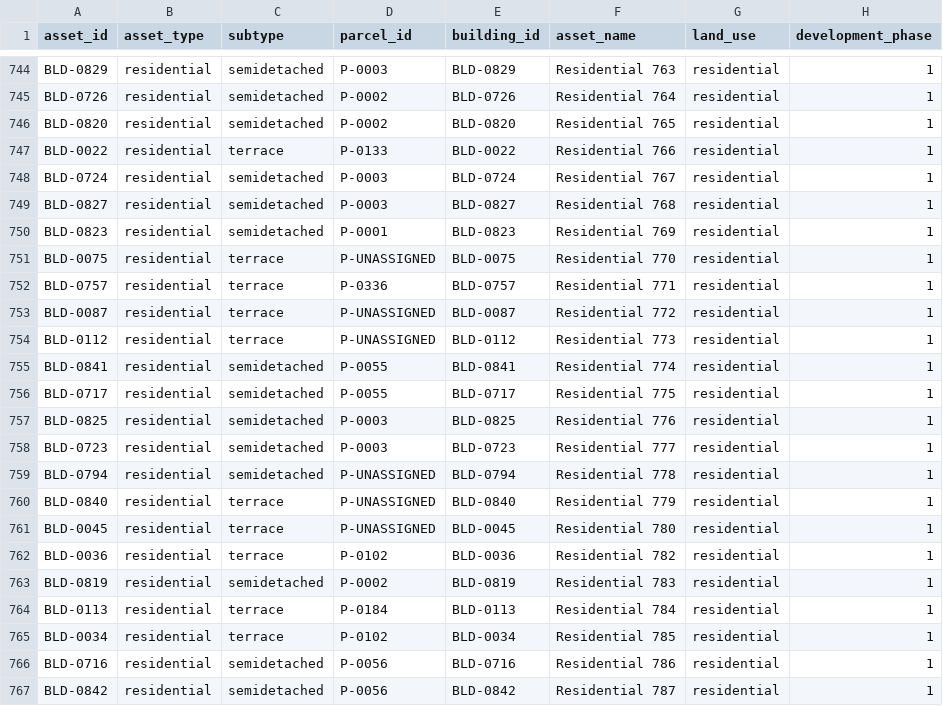
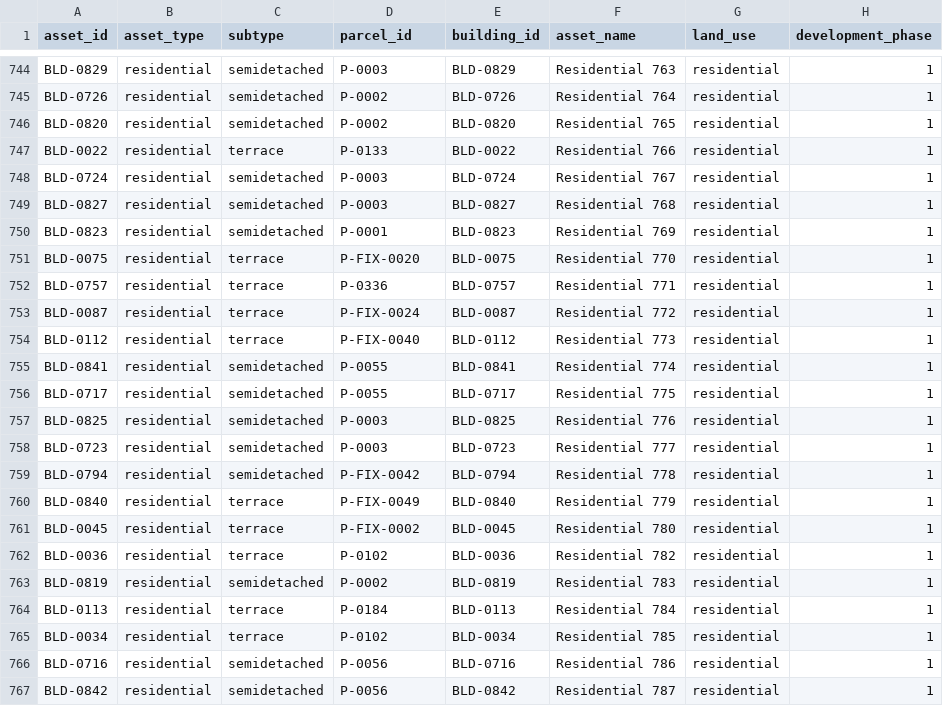
Before and after one commit to chan050516-sudo/Living_Masterplan, a CSV file: bukit_jelutong/processed/business/assets.csv, drawn as a sheet; only a part is shown, gaps mark what is left out; the diff covers the shown part only; the diff names each change by its address in the sheet, - before the commit and + after, or states it on an @@ line.

Commit message:
1. Set index 2. Handle buildings that unassign to parcels

```diff
--- a/bukit_jelutong/processed/business/assets.csv
+++ b/bukit_jelutong/processed/business/assets.csv
-D751 (parcel_id): P-UNASSIGNED
+D751 (parcel_id): P-FIX-0020
-D753 (parcel_id): P-UNASSIGNED
+D753 (parcel_id): P-FIX-0024
-D754 (parcel_id): P-UNASSIGNED
+D754 (parcel_id): P-FIX-0040
-D759 (parcel_id): P-UNASSIGNED
+D759 (parcel_id): P-FIX-0042
-D760 (parcel_id): P-UNASSIGNED
+D760 (parcel_id): P-FIX-0049
-D761 (parcel_id): P-UNASSIGNED
+D761 (parcel_id): P-FIX-0002
```
Also changed, not shown: 3 added rows and 26 edited cells elsewhere in this file, bukit_jelutong/processed/business/asset_metrics.csv, 4 other files.
